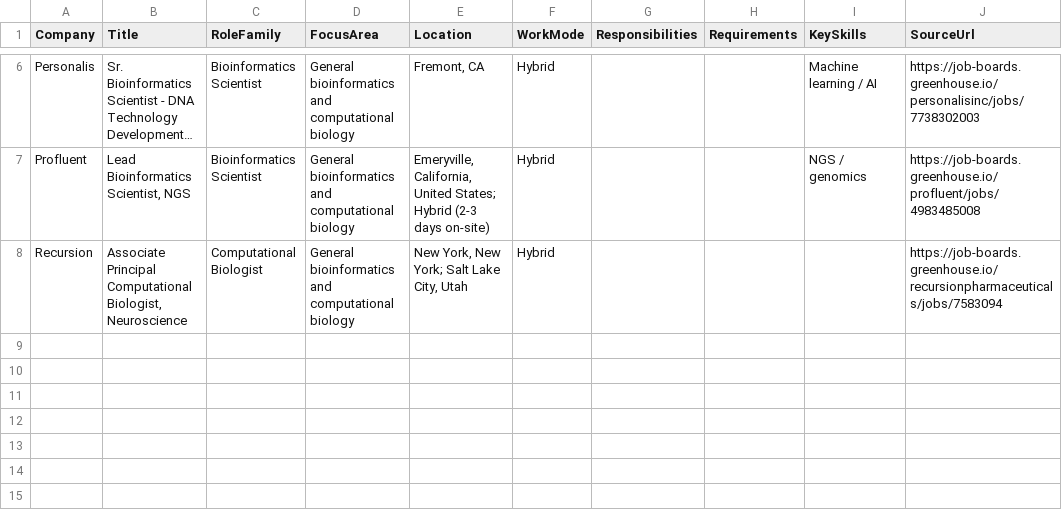
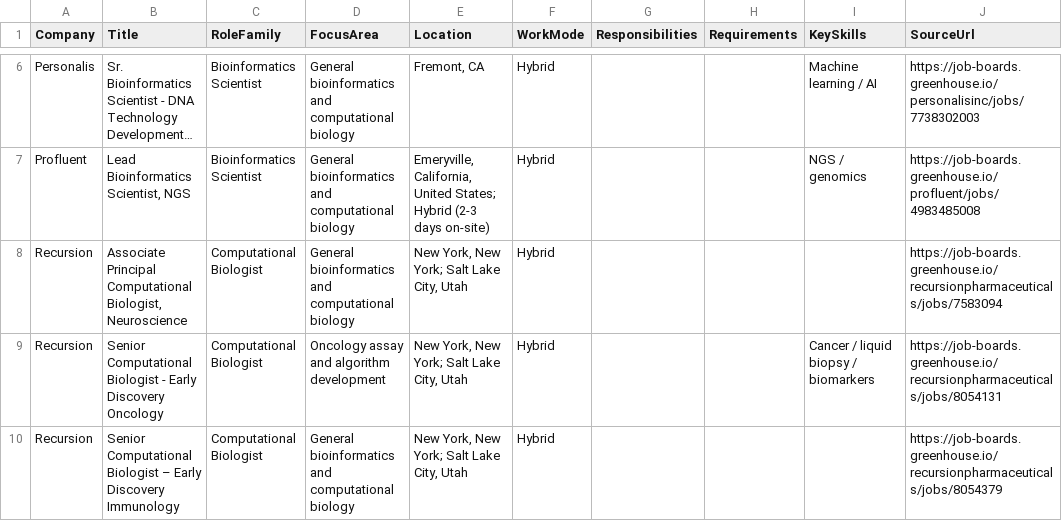
Before and after one commit to SpicyChicken6/bioinformatics_jobskill_index, a CSV file: output/bioinformatics-jobs-board.csv, drawn as a sheet; only a part is shown, gaps mark what is left out; long unchanged cells end in …; the diff names each change by its address in the sheet, - before the commit and + after, or states it on an @@ line.

```diff
--- a/output/bioinformatics-jobs-board.csv
+++ b/output/bioinformatics-jobs-board.csv
+row 9: Recursion | Senior Computational Biologist - Early Discovery Oncology | Computational Biologist | Oncology assay and algorithm development | New York, New York; Salt Lake City, Utah | Hybrid |  |  | Cancer / liquid biopsy / biomarkers | https://job-boards.greenhouse.io/recursionpharmaceuticals/jobs/8054131
+row 10: Recursion | Senior Computational Biologist – Early Discovery Immunology | Computational Biologist | General bioinformatics and computational biology | New York, New York; Salt Lake City, Utah | Hybrid |  |  |  | https://job-boards.greenhouse.io/recursionpharmaceuticals/jobs/8054379
```
Also changed, not shown: output/bioinformatics-trend-history.csv, 3 other files.
